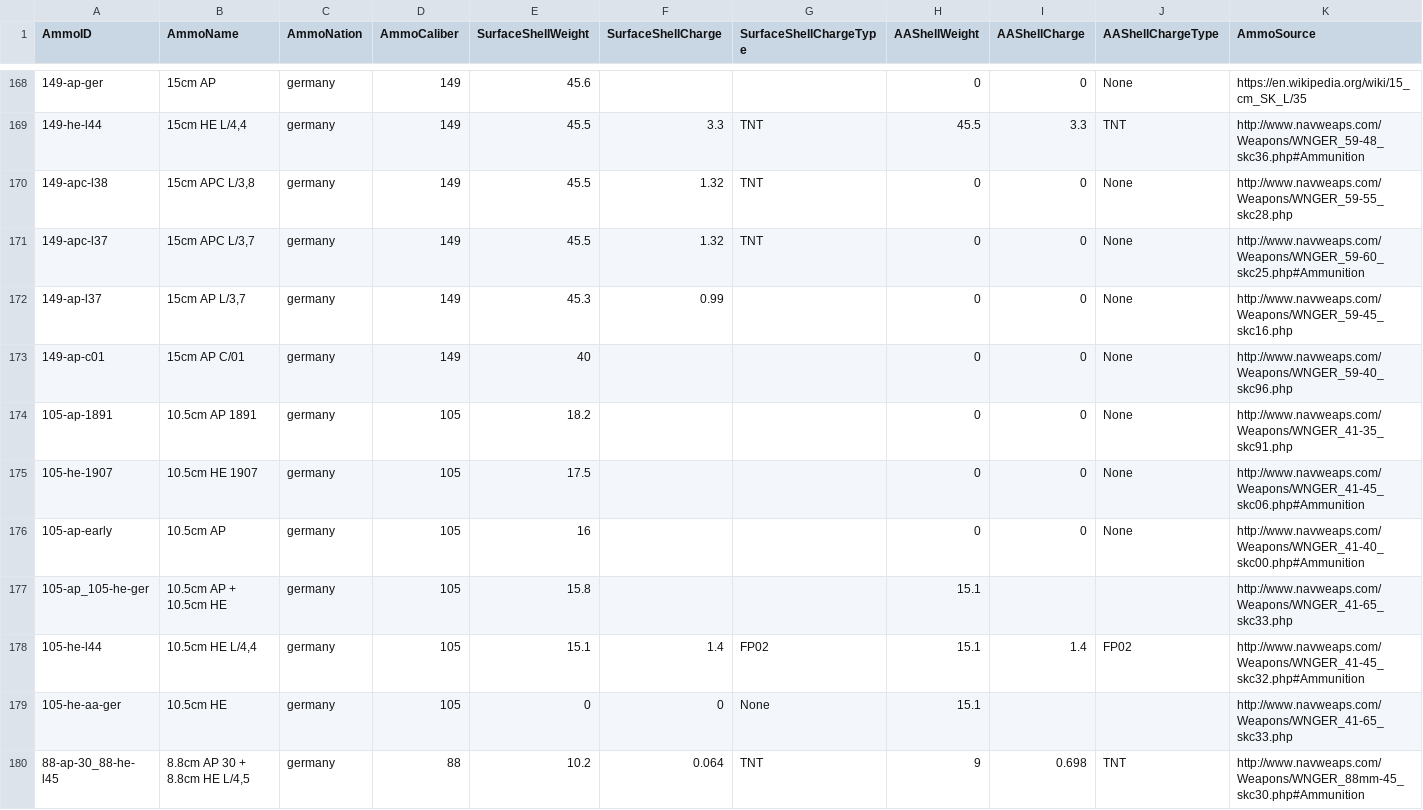
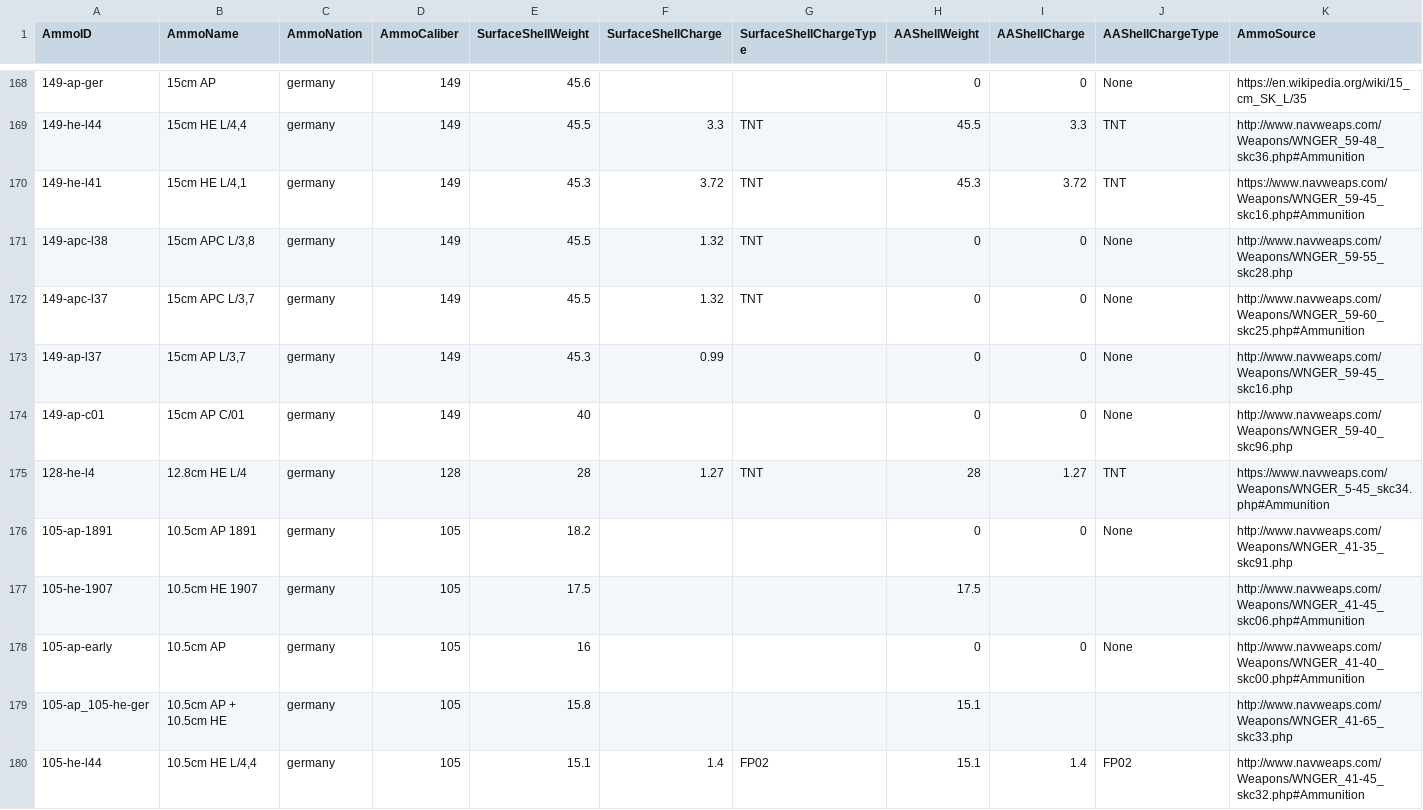
Before and after one commit to jasonmarcher/ferrous-dressed-vessels, a CSV file: res/prebuilt/ammo.csv, drawn as a sheet; only a part is shown, gaps mark what is left out; the shorter side is filled out with more unchanged rows; the diff covers the shown part only.

```diff
--- a/res/prebuilt/ammo.csv
+++ b/res/prebuilt/ammo.csv
@@ -169,2 +169,3 @@ AmmoID,AmmoName,AmmoNation,AmmoCaliber,SurfaceShellWeight,SurfaceShellCharge,Sur
 149-he-l44,"15cm HE L/4,4",germany,149,45.5,3.3,TNT,45.5,3.3,TNT,http://www.navweaps.com/Weapons/WNGER_59-48_skc36.php#Ammunition
+149-he-l41,"15cm HE L/4,1",germany,149,45.3,3.72,TNT,45.3,3.72,TNT,https://www.navweaps.com/Weapons/WNGER_59-45_skc16.php#Ammunition
 149-apc-l38,"15cm APC L/3,8",germany,149,45.5,1.32,TNT,0,0,None,http://www.navweaps.com/Weapons/WNGER_59-55_skc28.php
@@ -173,4 +174,5 @@ AmmoID,AmmoName,AmmoNation,AmmoCaliber,SurfaceShellWeight,SurfaceShellCharge,Sur
 149-ap-c01,15cm AP C/01,germany,149,40,,,0,0,None,http://www.navweaps.com/Weapons/WNGER_59-40_skc96.php
+128-he-l4,12.8cm HE L/4,germany,128,28,1.27,TNT,28,1.27,TNT,https://www.navweaps.com/Weapons/WNGER_5-45_skc34.php#Ammunition
 105-ap-1891,10.5cm AP 1891,germany,105,18.2,,,0,0,None,http://www.navweaps.com/Weapons/WNGER_41-35_skc91.php
-105-he-1907,10.5cm HE 1907,germany,105,17.5,,,0,0,None,http://www.navweaps.com/Weapons/WNGER_41-45_skc06.php#Ammunition
+105-he-1907,10.5cm HE 1907,germany,105,17.5,,,17.5,,,http://www.navweaps.com/Weapons/WNGER_41-45_skc06.php#Ammunition
 105-ap-early,10.5cm AP,germany,105,16,,,0,0,None,http://www.navweaps.com/Weapons/WNGER_41-40_skc00.php#Ammunition
```
Also changed, not shown: 8 added rows elsewhere in this file, res/prebuilt/gun-mounts.csv, res/prebuilt/guns.csv, 9 other files.
